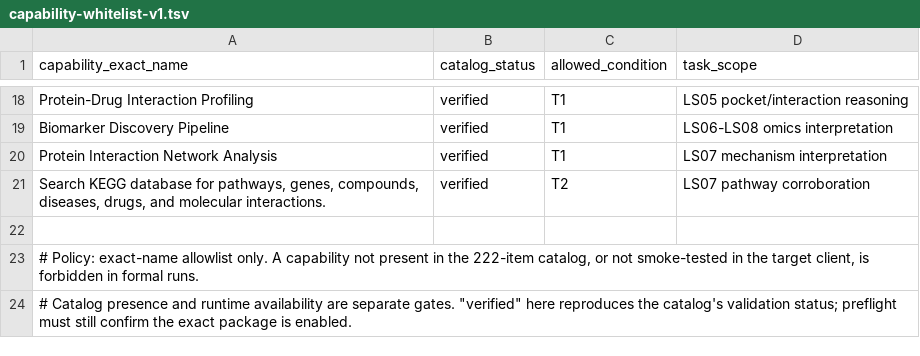
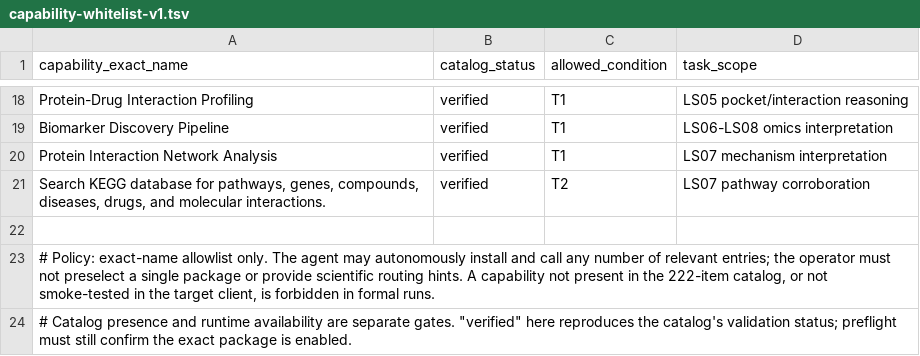
Before and after one commit to Nono111-dot/lifescience, a TSV file: docs/capability-whitelist-v1.tsv, drawn as a sheet; only a part is shown, gaps mark what is left out.

Commit message:
Revise capability routing and deterministic oracle framework

```diff
--- a/docs/capability-whitelist-v1.tsv
+++ b/docs/capability-whitelist-v1.tsv
@@ -22,3 +22,3 @@ Search KEGG database for pathways, genes, compounds, diseases, drugs, and molecu
 
-# Policy: exact-name allowlist only. A capability not present in the 222-item catalog, or not smoke-tested in the target client, is forbidden in formal runs.
+# Policy: exact-name allowlist only. The agent may autonomously install and call any number of relevant entries; the operator must not preselect a single package or provide scientific routing hints. A capability not present in the 222-item catalog, or not smoke-tested in the target client, is forbidden in formal runs.
 # Catalog presence and runtime availability are separate gates. "verified" here reproduces the catalog's validation status; preflight must still confirm the exact package is enabled.
```
Also changed, not shown: docs/run-record-template.tsv, 33 other files.
